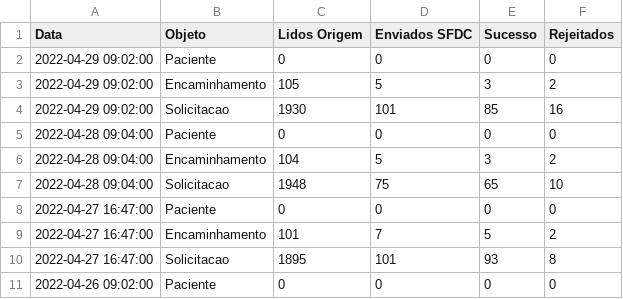
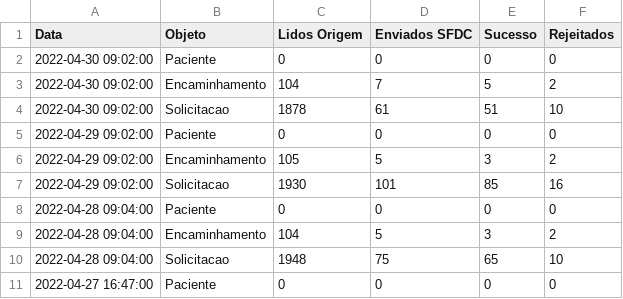
Before and after one commit to atracloud-atra/RELAT_INTEGR, a CSV file: estatisticas_TASY_202204.csv, drawn as a sheet; only a part is shown; the shorter side is filled out with more unchanged rows; the diff names each change by its address in the sheet, - before the commit and + after, or states it on an @@ line.

```diff
--- a/estatisticas_TASY_202204.csv
+++ b/estatisticas_TASY_202204.csv
+row 2: 2022-04-30 09:02:00 | Paciente | 0 | 0 | 0 | 0
+row 3: 2022-04-30 09:02:00 | Encaminhamento | 104 | 7 | 5 | 2
+row 4: 2022-04-30 09:02:00 | Solicitacao | 1878 | 61 | 51 | 10
```
Also changed, not shown: estatisticas_DW_202204.csv, 1 other file.
